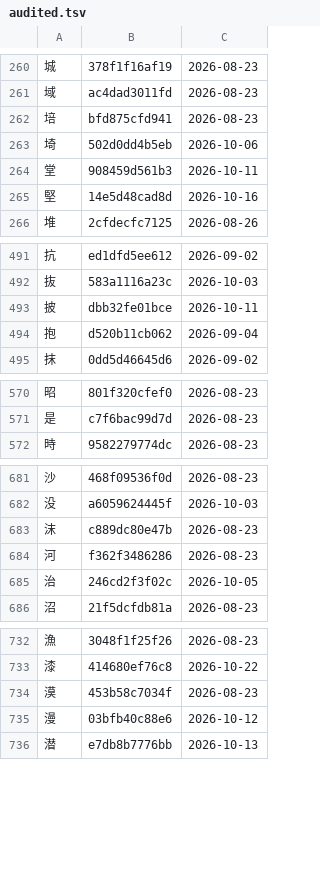
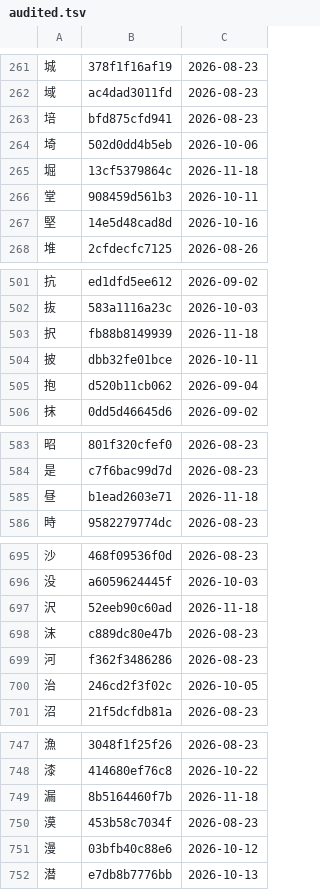
Before and after one commit to george-hawkins/anki-decks, a TSV file: .claude/skills/rtk-caretaker/audited.tsv, drawn as a sheet; only a part is shown, gaps mark what is left out; the diff covers the shown part only.

```diff
--- a/.claude/skills/rtk-caretaker/audited.tsv
+++ b/.claude/skills/rtk-caretaker/audited.tsv
@@ -263,2 +264,3 @@
 埼	502d0dd4b5eb	2026-10-06
+堀	13cf5379864c	2026-11-18
 堂	908459d561b3	2026-10-11
@@ -492,2 +502,3 @@
 抜	583a1116a23c	2026-10-03
+択	fb88b8149939	2026-11-18
 披	dbb32fe01bce	2026-10-11
@@ -571,2 +584,3 @@
 是	c7f6bac99d7d	2026-08-23
+昼	b1ead2603e71	2026-11-18
 時	9582279774dc	2026-08-23
@@ -682,2 +696,3 @@
 没	a6059624445f	2026-10-03
+沢	52eeb90c60ad	2026-11-18
 沫	c889dc80e47b	2026-08-23
@@ -733,2 +748,3 @@
 漆	414680ef76c8	2026-10-22
+漏	8b5164460f7b	2026-11-18
 漠	453b58c7034f	2026-08-23
```
Also changed, not shown: 15 added rows and 2 edited cells elsewhere in this file, 2 other files.
